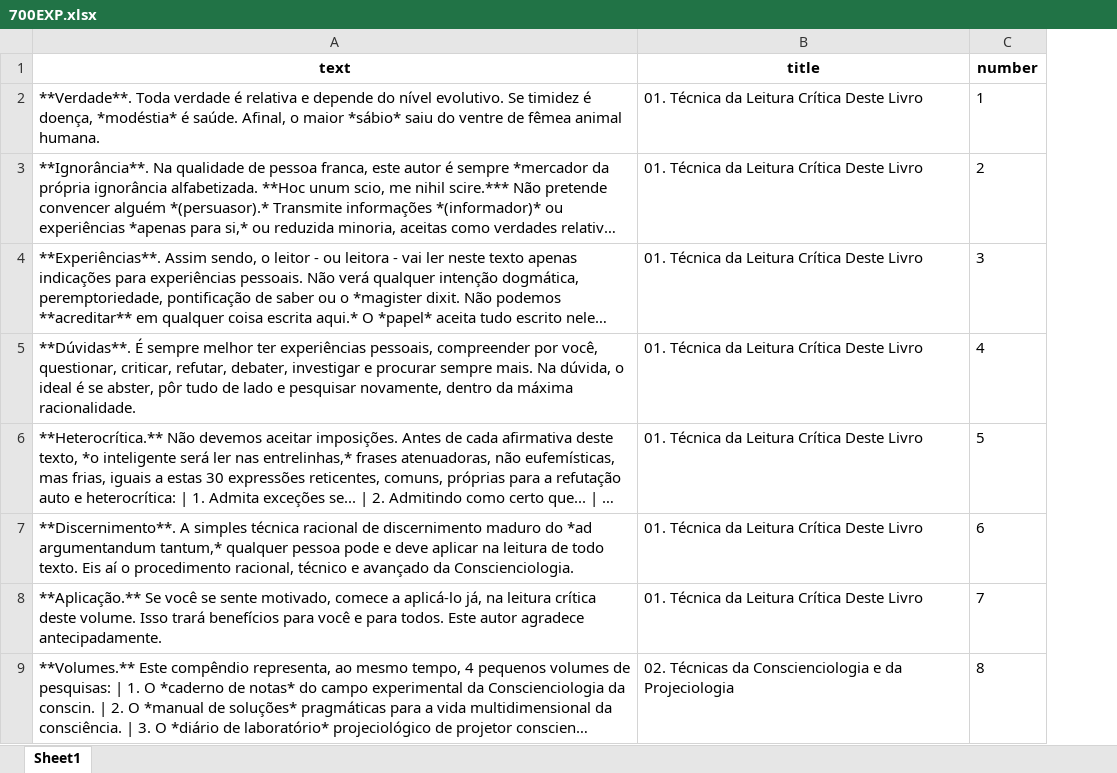
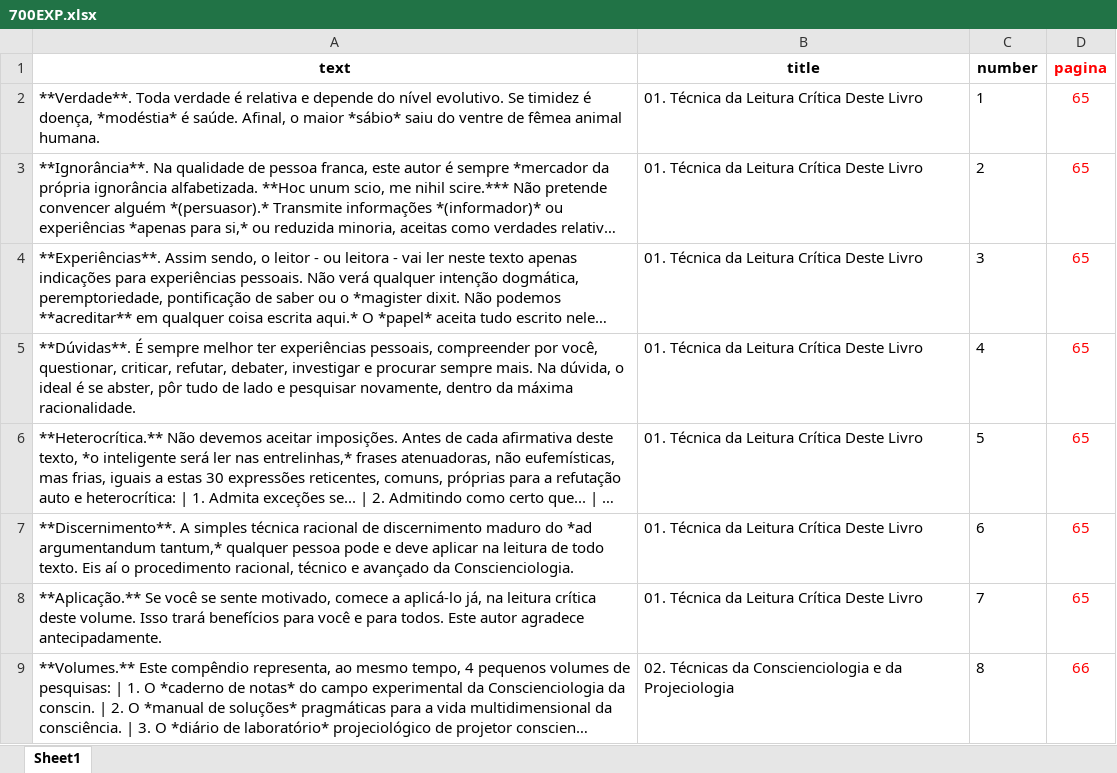
Before and after one commit to EduLeg0811/GhostWriter, an Excel workbook: backend/Files/Lexical/700EXP.xlsx, sheet Sheet1, drawn as a sheet; only a part is shown; long unchanged cells end in …; values as stored, in another font and other column widths than the file's, no borders; the diff names each change by its address in the sheet, - before the commit and + after, or states it on an @@ line.

```diff
--- a/backend/Files/Lexical/700EXP.xlsx (sheet Sheet1)
+++ b/backend/Files/Lexical/700EXP.xlsx (sheet Sheet1)
+column D (pagina), rows 2-9: 65 | 65 | 65 | 65 | 65 | 65 | 65 | 66
```
Also changed, not shown: backend/Files/Lexical/CCG.xlsx, backend/Files/Lexical/DUPLA.xlsx, 21 other files.
